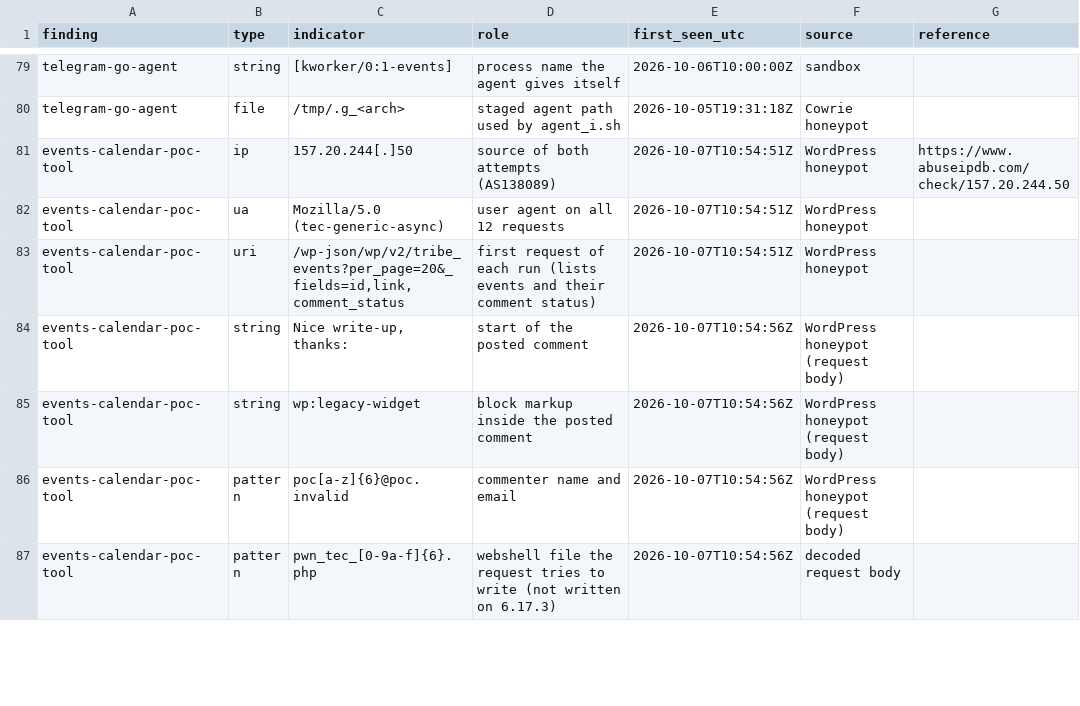
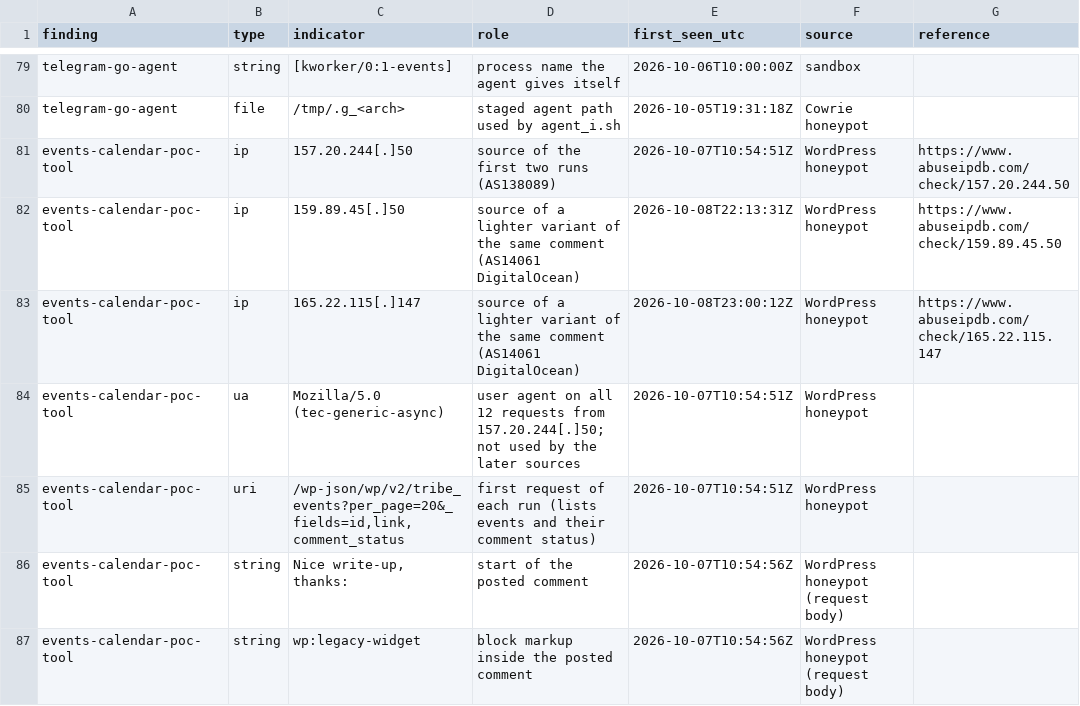
Before and after one commit to ksi-digital/threat-research, a CSV file: iocs-all.csv, drawn as a sheet; only a part is shown, gaps mark what is left out; the shorter side is filled out with more unchanged rows.

```diff
--- a/iocs-all.csv
+++ b/iocs-all.csv
@@ -80,4 +80,6 @@ telegram-go-agent,string,[kworker/0:1-events],process name the agent gives itsel
 telegram-go-agent,file,/tmp/.g_<arch>,staged agent path used by agent_i.sh,2026-10-05T19:31:18Z,Cowrie honeypot,
-events-calendar-poc-tool,ip,157.20.244[.]50,source of both attempts (AS138089),2026-10-07T10:54:51Z,WordPress honeypot,https://www.abuseipdb.com/check/157.20.244.50
-events-calendar-poc-tool,ua,Mozilla/5.0 (tec-generic-async),user agent on all 12 requests,2026-10-07T10:54:51Z,WordPress honeypot,
+events-calendar-poc-tool,ip,157.20.244[.]50,source of the first two runs (AS138089),2026-10-07T10:54:51Z,WordPress honeypot,https://www.abuseipdb.com/check/157.20.244.50
+events-calendar-poc-tool,ip,159.89.45[.]50,source of a lighter variant of the same comment (AS14061 DigitalOcean),2026-10-08T22:13:31Z,WordPress honeypot,https://www.abuseipdb.com/check/159.89.45.50
+events-calendar-poc-tool,ip,165.22.115[.]147,source of a lighter variant of the same comment (AS14061 DigitalOcean),2026-10-08T23:00:12Z,WordPress honeypot,https://www.abuseipdb.com/check/165.22.115.147
+events-calendar-poc-tool,ua,Mozilla/5.0 (tec-generic-async),user agent on all 12 requests from 157.20.244[.]50; not used by the later sources,2026-10-07T10:54:51Z,WordPress honeypot,
 events-calendar-poc-tool,uri,"/wp-json/wp/v2/tribe_events?per_page=20&_fields=id,link,comment_status",first request of each run (lists events and their comment status),2026-10-07T10:54:51Z,WordPress honeypot,
```
Also changed, not shown: events-calendar-poc-tool/iocs.csv, 1 other file.
